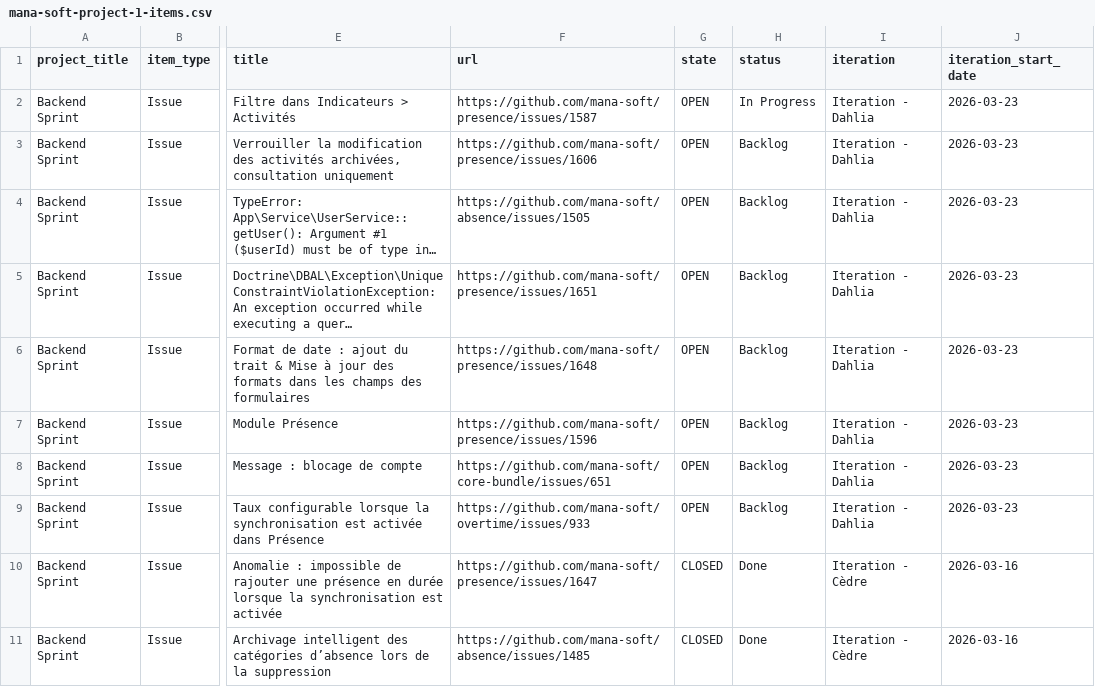
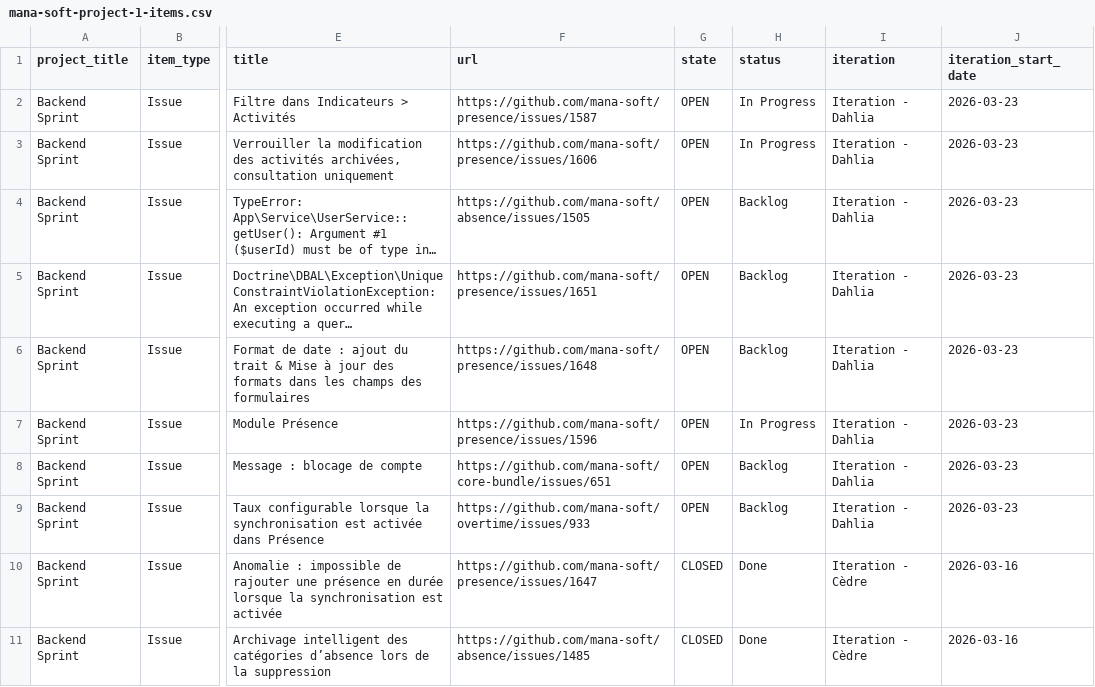
Before and after one commit to siven76/dev-dashboard, a CSV file: docs/briefs/mana-soft-project-1-items.csv, drawn as a sheet; only a part is shown, gaps mark what is left out; long unchanged cells end in …; the diff names each change by its address in the sheet, - before the commit and + after, or states it on an @@ line.

```diff
--- a/docs/briefs/mana-soft-project-1-items.csv
+++ b/docs/briefs/mana-soft-project-1-items.csv
-H3 (status): Backlog
+H3 (status): In Progress
-H7 (status): Backlog
+H7 (status): In Progress
```
Also changed, not shown: 1 other file.
